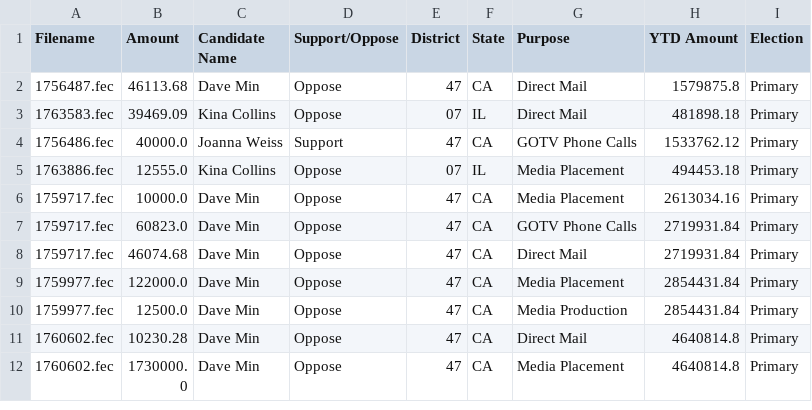
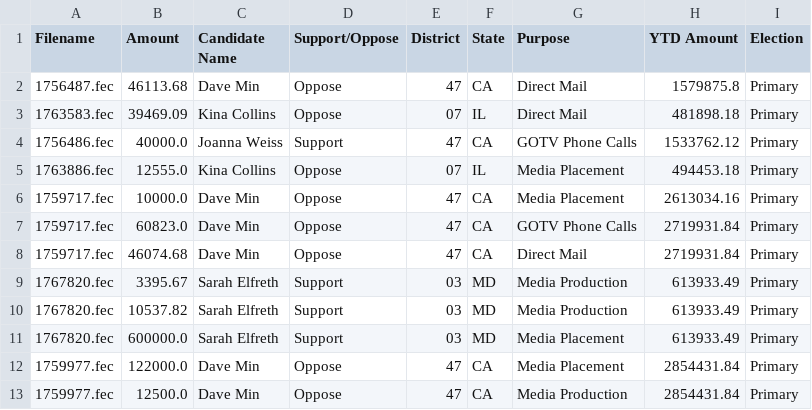
Before and after one commit to lemonaidn/udp_bot, a CSV file: last_twenty_ind_expenditures_df.csv (was last_twenty_ind_expenditures_df_20240403_205453.csv), drawn as a sheet; only a part is shown; the shorter side is filled out with more unchanged rows; the diff names each change by its address in the sheet, - before the commit and + after, or states it on an @@ line.

```diff
--- a/last_twenty_ind_expenditures_df_20240403_205453.csv
+++ b/last_twenty_ind_expenditures_df.csv
+row 9: 1767820.fec | 3395.67 | Sarah Elfreth | Support | 03 | MD | Media Production | 613933.49 | Primary
+row 10: 1767820.fec | 10537.82 | Sarah Elfreth | Support | 03 | MD | Media Production | 613933.49 | Primary
+row 11: 1767820.fec | 600000.0 | Sarah Elfreth | Support | 03 | MD | Media Placement | 613933.49 | Primary
```
Also changed, not shown: fec_urls.csv, 6 other files.
